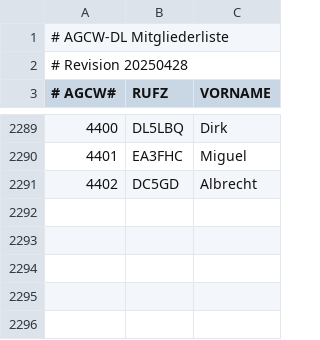
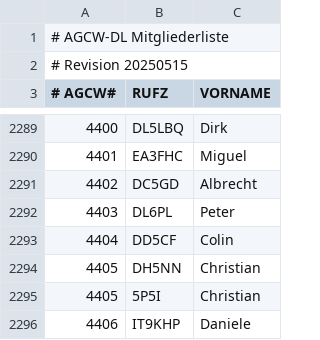
Before and after one commit to bjornekelund/dxlog, a CSV file: agcw/Mitglieder.csv, drawn as a sheet; only a part is shown, gaps mark what is left out.

```diff
--- a/agcw/Mitglieder.csv
+++ b/agcw/Mitglieder.csv
@@ -1,3 +1,3 @@
 # AGCW-DL Mitgliederliste;;
-# Revision 20250428;;
+# Revision 20250515;;
 # AGCW#;RUFZ;VORNAME
@@ -2291 +2291,6 @@
 4402;DC5GD;Albrecht
+4403;DL6PL;Peter
+4404;DD5CF ;Colin
+4405;DH5NN;Christian
+4405;5P5I;Christian
+4406;IT9KHP;Daniele
```
Also changed, not shown: 32 other files.
